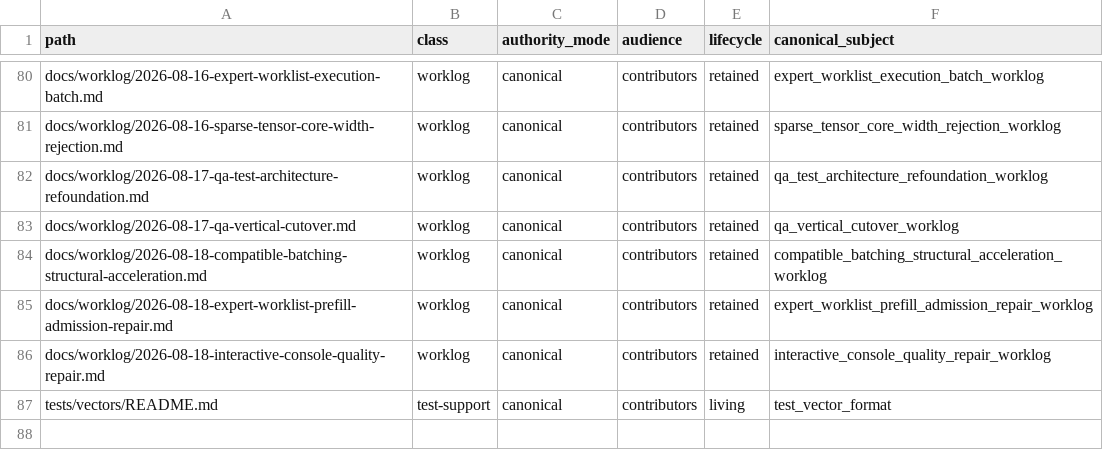
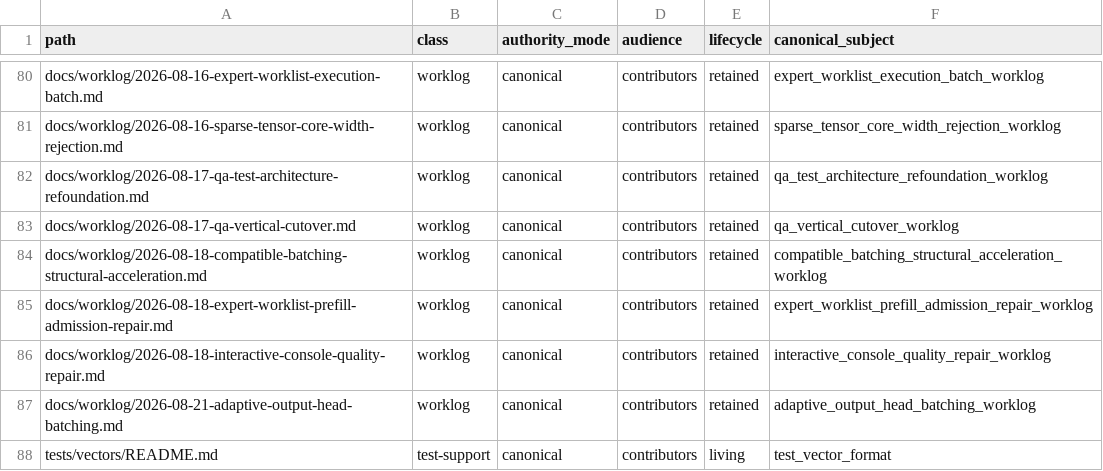
Before and after one commit to yailabs/clori, a TSV file: config/documentation_owners.tsv, drawn as a sheet; only a part is shown, gaps mark what is left out.

Commit message:
docs: record adaptive output-head batching

```diff
--- a/config/documentation_owners.tsv
+++ b/config/documentation_owners.tsv
@@ -86,2 +86,3 @@ docs/worklog/2026-08-18-expert-worklist-prefill-admission-repair.md	worklog	cano
 docs/worklog/2026-08-18-interactive-console-quality-repair.md	worklog	canonical	contributors	retained	interactive_console_quality_repair_worklog
+docs/worklog/2026-08-21-adaptive-output-head-batching.md	worklog	canonical	contributors	retained	adaptive_output_head_batching_worklog
 tests/vectors/README.md	test-support	canonical	contributors	living	test_vector_format
```
Also changed, not shown: 1 other file.
